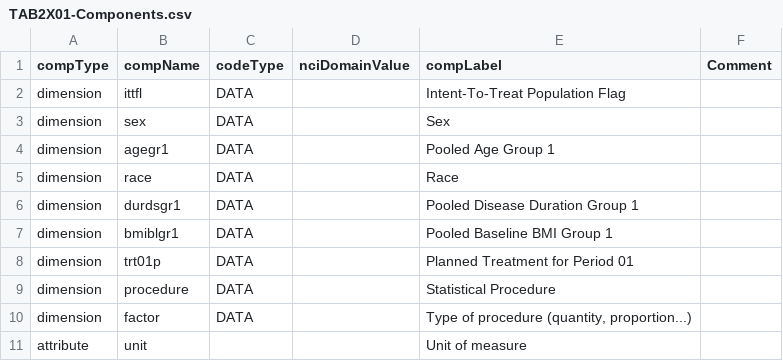
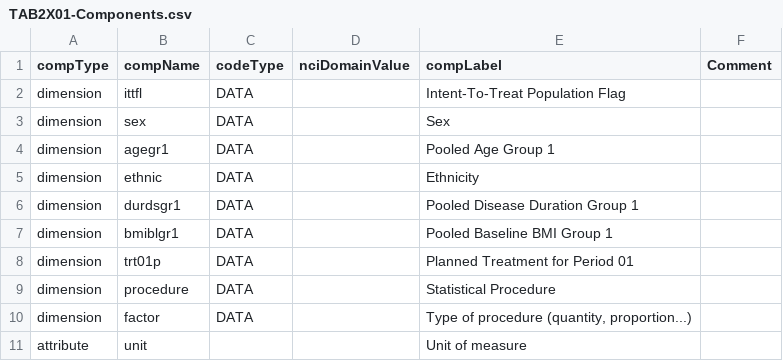
Before and after one commit to MarcJAndersen/poc-analysis-results-metadata, a CSV file: res-csv/TAB2X01-Components.csv, drawn as a sheet; only a part is shown.

```diff
--- a/res-csv/TAB2X01-Components.csv
+++ b/res-csv/TAB2X01-Components.csv
@@ -4,3 +4,3 @@ dimension,sex,DATA,,Sex,
 dimension,agegr1,DATA,,Pooled Age Group 1,
-dimension,race,DATA,,Race,
+dimension,ethnic,DATA,,Ethnicity,
 dimension,durdsgr1,DATA,,Pooled Disease Duration Group 1,
```
Also changed, not shown: res-csv/TAB2X01.csv, 17 other files.
